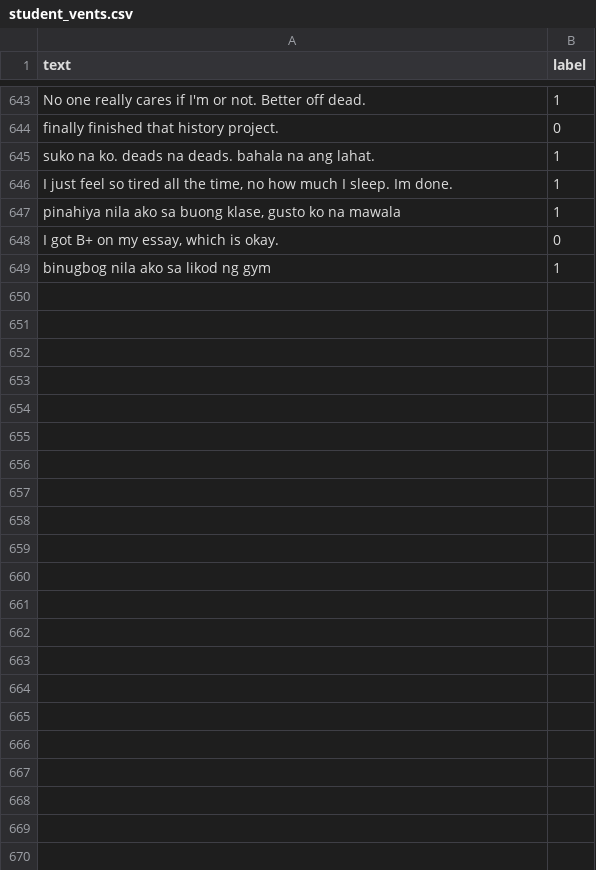
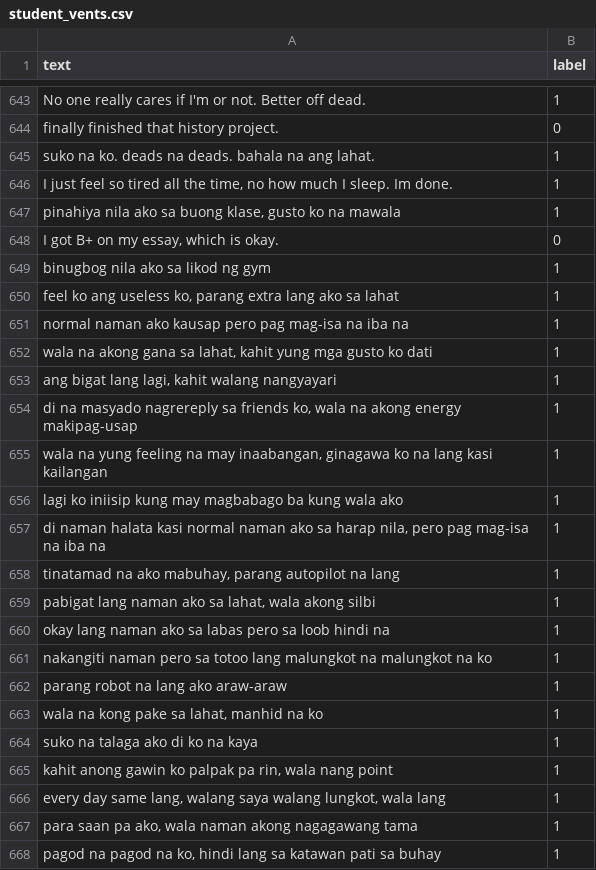
Before and after one commit to CrayCray3000/StudentShield-SoftwareEngineering, a CSV file: ml_service/data/student_vents.csv, drawn as a sheet; only a part is shown, gaps mark what is left out; the diff covers the shown part only; the diff names each change by its address in the sheet, - before the commit and + after, or states it on an @@ line.

Commit message:
feat(v7.1): expand training data, FAISS anchors, slang normalizer, and PHP fallback for better Taglish/Gen-Z detection

```diff
--- a/ml_service/data/student_vents.csv
+++ b/ml_service/data/student_vents.csv
+row 650: feel ko ang useless ko, parang extra lang ako sa lahat | 1
+row 651: normal naman ako kausap pero pag mag-isa na iba na | 1
+row 652: wala na akong gana sa lahat, kahit yung mga gusto ko dati | 1
+row 653: ang bigat lang lagi, kahit walang nangyayari | 1
+row 654: di na masyado nagrereply sa friends ko, wala na akong energy makipag-usap | 1
+row 655: wala na yung feeling na may inaabangan, ginagawa ko na lang kasi kailangan | 1
+row 656: lagi ko iniisip kung may magbabago ba kung wala ako | 1
+row 657: di naman halata kasi normal naman ako sa harap nila, pero pag mag-isa na iba na | 1
+row 658: tinatamad na ako mabuhay, parang autopilot na lang | 1
+row 659: pabigat lang naman ako sa lahat, wala akong silbi | 1
+row 660: okay lang naman ako sa labas pero sa loob hindi na | 1
+row 661: nakangiti naman pero sa totoo lang malungkot na malungkot na ko | 1
+row 662: parang robot na lang ako araw-araw | 1
+row 663: wala na kong pake sa lahat, manhid na ko | 1
+row 664: suko na talaga ako di ko na kaya | 1
+row 665: kahit anong gawin ko palpak pa rin, wala nang point | 1
+row 666: every day same lang, walang saya walang lungkot, wala lang | 1
+row 667: para saan pa ako, wala naman akong nagagawang tama | 1
+row 668: pagod na pagod na ko, hindi lang sa katawan pati sa buhay | 1
```
Also changed, not shown: 62 added rows elsewhere in this file, 2 other files.
